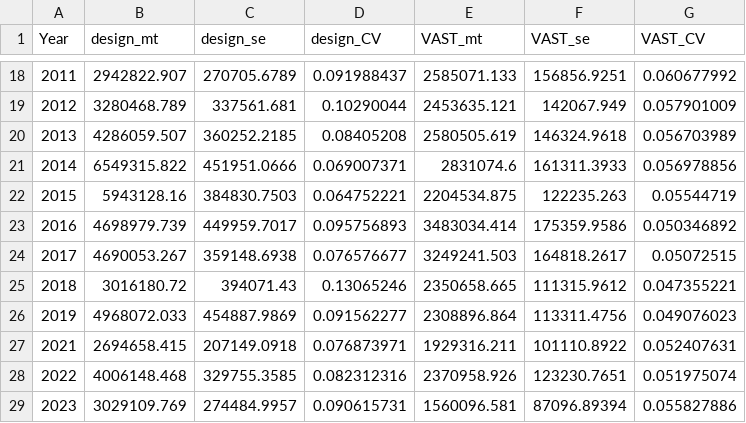
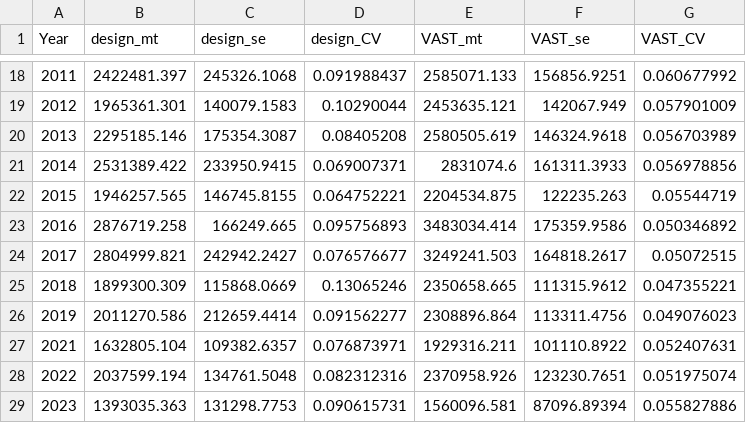
Before and after one commit to MargaretSiple-NOAA/sdmgamindex, a CSV file: data/indices/EBS/YFS_10210_estimate_summary.csv, drawn as a sheet; only a part is shown, gaps mark what is left out; the diff covers the shown part only.

```diff
--- a/data/indices/EBS/YFS_10210_estimate_summary.csv
+++ b/data/indices/EBS/YFS_10210_estimate_summary.csv
@@ -18,12 +18,12 @@ Year,design_mt,design_se,design_CV,VAST_mt,VAST_se,VAST_CV
-2011,2942822.907,270705.6789,0.091988437,2585071.133,156856.9251,0.060677992
-2012,3280468.789,337561.681,0.10290044,2453635.121,142067.949,0.057901009
-2013,4286059.507,360252.2185,0.08405208,2580505.619,146324.9618,0.056703989
-2014,6549315.822,451951.0666,0.069007371,2831074.6,161311.3933,0.056978856
-2015,5943128.16,384830.7503,0.064752221,2204534.875,122235.263,0.05544719
-2016,4698979.739,449959.7017,0.095756893,3483034.414,175359.9586,0.050346892
-2017,4690053.267,359148.6938,0.076576677,3249241.503,164818.2617,0.05072515
-2018,3016180.72,394071.43,0.13065246,2350658.665,111315.9612,0.047355221
-2019,4968072.033,454887.9869,0.091562277,2308896.864,113311.4756,0.049076023
-2021,2694658.415,207149.0918,0.076873971,1929316.211,101110.8922,0.052407631
-2022,4006148.468,329755.3585,0.082312316,2370958.926,123230.7651,0.051975074
-2023,3029109.769,274484.9957,0.090615731,1560096.581,87096.89394,0.055827886
+2011,2422481.397,245326.1068,0.091988437,2585071.133,156856.9251,0.060677992
+2012,1965361.301,140079.1583,0.10290044,2453635.121,142067.949,0.057901009
+2013,2295185.146,175354.3087,0.08405208,2580505.619,146324.9618,0.056703989
+2014,2531389.422,233950.9415,0.069007371,2831074.6,161311.3933,0.056978856
+2015,1946257.565,146745.8155,0.064752221,2204534.875,122235.263,0.05544719
+2016,2876719.258,166249.665,0.095756893,3483034.414,175359.9586,0.050346892
+2017,2804999.821,242942.2427,0.076576677,3249241.503,164818.2617,0.05072515
+2018,1899300.309,115868.0669,0.13065246,2350658.665,111315.9612,0.047355221
+2019,2011270.586,212659.4414,0.091562277,2308896.864,113311.4756,0.049076023
+2021,1632805.104,109382.6357,0.076873971,1929316.211,101110.8922,0.052407631
+2022,2037599.194,134761.5048,0.082312316,2370958.926,123230.7651,0.051975074
+2023,1393035.363,131298.7753,0.090615731,1560096.581,87096.89394,0.055827886
```
Also changed, not shown: 32 edited cells elsewhere in this file, data/indices/EBS/WEP_21740_estimate_summary.csv.
